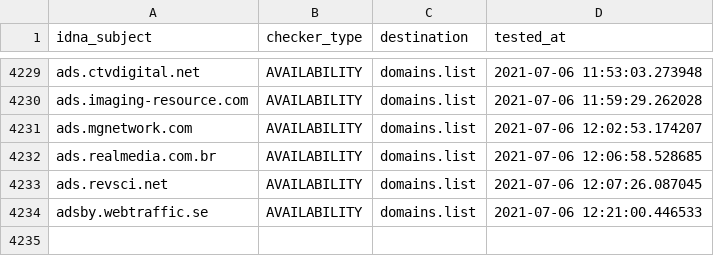
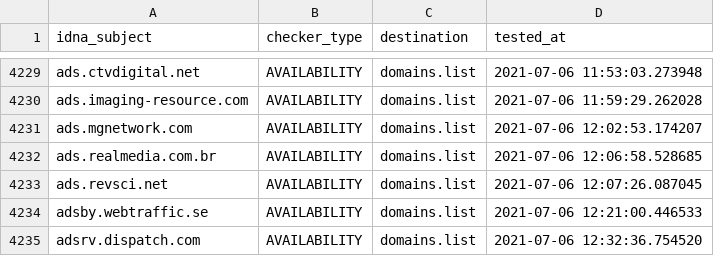
Before and after one commit to Ultimate-Hosts-Blacklist/cameleon_at_sysctl.org, a CSV file: .pyfunceble/inactive.csv, drawn as a sheet; only a part is shown, gaps mark what is left out.

```diff
--- a/.pyfunceble/inactive.csv
+++ b/.pyfunceble/inactive.csv
@@ -4234 +4234,2 @@ ads.revsci.net,AVAILABILITY,domains.list,2021-07-06 12:07:26.087045
 adsby.webtraffic.se,AVAILABILITY,domains.list,2021-07-06 12:21:00.446533
+adsrv.dispatch.com,AVAILABILITY,domains.list,2021-07-06 12:32:36.754520
```
Also changed, not shown: 13 other files.
